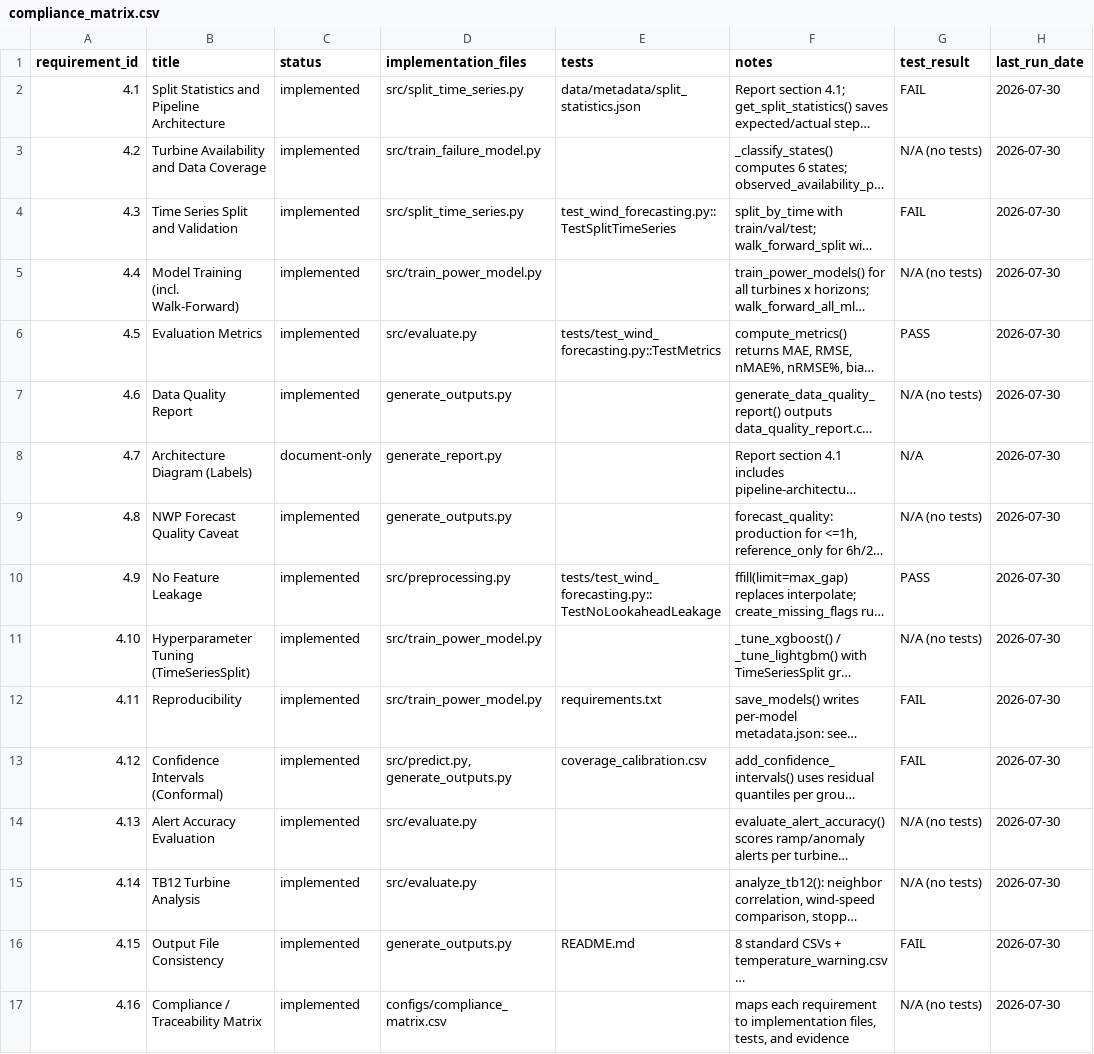
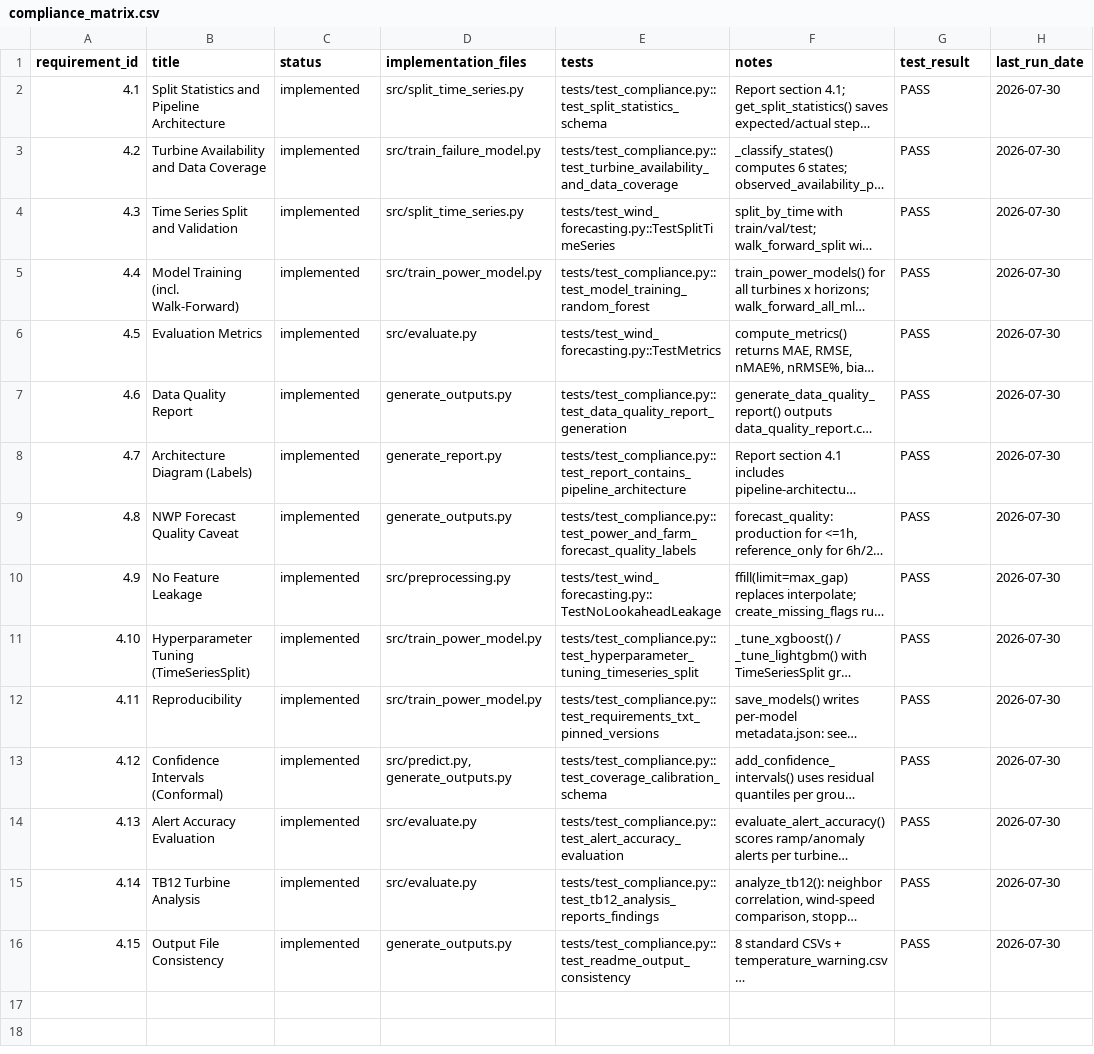
Before and after one commit to phuoc759860/Wind-Power-Prediction, a CSV file: configs/compliance_matrix.csv, drawn as a sheet; long unchanged cells end in …; the diff names each change by its address in the sheet, - before the commit and + after, or states it on an @@ line.

Commit message:
Add comprehensive tests for compliance, model training, and evaluation metrics
- Implement tests for split statistics schema, ensuring correct handling of training, validation, and test datasets.
- Verify pinned versions in requirements.txt to enforce dependency management.
- Test coverage calibration evaluation to ensure empirical coverage is within expected bounds.
- Check README for consistency with output files generated by the project.
- Validate turbine availability calculations and failure event detection.
- Add tests for random forest model training and hyperparameter tuning with xgboost and lightgbm.
- Generate data quality reports and validate output structure.
- Assess forecast quality labels for power and farm forecasts.
- Evaluate alert accuracy metrics and TB12 analysis findings.
- Ensure compliance matrix schema adheres to expected structure and content.

```diff
--- a/configs/compliance_matrix.csv
+++ b/configs/compliance_matrix.csv
-E2 (tests): data/metadata/split_statistics.json
+E2 (tests): tests/test_compliance.py::test_split_statistics_schema
-G2 (test_result): FAIL
+G2 (test_result): PASS
-E3 (tests): (empty)
+E3 (tests): tests/test_compliance.py::test_turbine_availability_and_data_coverage
-G3 (test_result): N/A (no tests)
+G3 (test_result): PASS
-E4 (tests): test_wind_forecasting.py::TestSplitTimeSeries
+E4 (tests): tests/test_wind_forecasting.py::TestSplitTimeSeries
-G4 (test_result): FAIL
+G4 (test_result): PASS
-E5 (tests): (empty)
+E5 (tests): tests/test_compliance.py::test_model_training_random_forest
-G5 (test_result): N/A (no tests)
+G5 (test_result): PASS
-E7 (tests): (empty)
+E7 (tests): tests/test_compliance.py::test_data_quality_report_generation
-G7 (test_result): N/A (no tests)
+G7 (test_result): PASS
-C8 (status): document-only
+C8 (status): implemented
-E8 (tests): (empty)
+E8 (tests): tests/test_compliance.py::test_report_contains_pipeline_architecture
-G8 (test_result): N/A
+G8 (test_result): PASS
-E9 (tests): (empty)
+E9 (tests): tests/test_compliance.py::test_power_and_farm_forecast_quality_labels
-G9 (test_result): N/A (no tests)
+G9 (test_result): PASS
-E11 (tests): (empty)
+E11 (tests): tests/test_compliance.py::test_hyperparameter_tuning_timeseries_split
-G11 (test_result): N/A (no tests)
+G11 (test_result): PASS
-E12 (tests): requirements.txt
+E12 (tests): tests/test_compliance.py::test_requirements_txt_pinned_versions
-G12:G13 (test_result): FAIL
+G12:G13 (test_result): PASS
-E13 (tests): coverage_calibration.csv
+E13 (tests): tests/test_compliance.py::test_coverage_calibration_schema
-E14 (tests): (empty)
+E14 (tests): tests/test_compliance.py::test_alert_accuracy_evaluation
-G14:G15 (test_result): N/A (no tests)
+G14:G15 (test_result): PASS
-E15 (tests): (empty)
+E15 (tests): tests/test_compliance.py::test_tb12_analysis_reports_findings
-E16 (tests): README.md
+E16 (tests): tests/test_compliance.py::test_readme_output_consistency
-G16 (test_result): FAIL
+G16 (test_result): PASS
-row 17: 4.16 | Compliance / Traceability Matrix | implemented | configs/compliance_matrix.csv |  | maps each requirement to implementation files, tests, and evidence | N/A (no tests) | 2026-07-30
```
Also changed, not shown: 3 other files.
